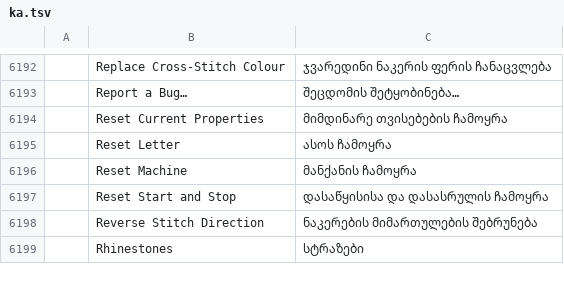
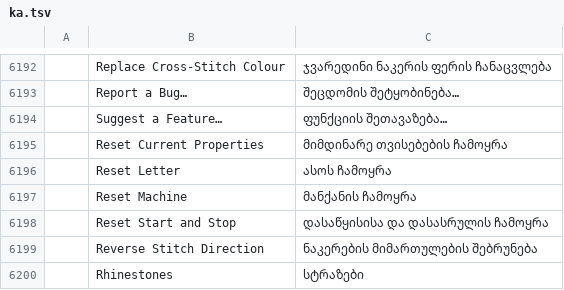
Before and after one commit to Stitchwright/StitchFoundry, a TSV file: crates/ui-egui/src/i18n/ka.tsv, drawn as a sheet; only a part is shown, gaps mark what is left out; the diff names each change by its address in the sheet, - before the commit and + after, or states it on an @@ line.

```diff
--- a/crates/ui-egui/src/i18n/ka.tsv
+++ b/crates/ui-egui/src/i18n/ka.tsv
+row 6194:  | Suggest a Feature… | ფუნქციის შეთავაზება…
```
Also changed, not shown: crates/ui-egui/src/i18n/bg.tsv, crates/ui-egui/src/i18n/el.tsv, 24 other files.
